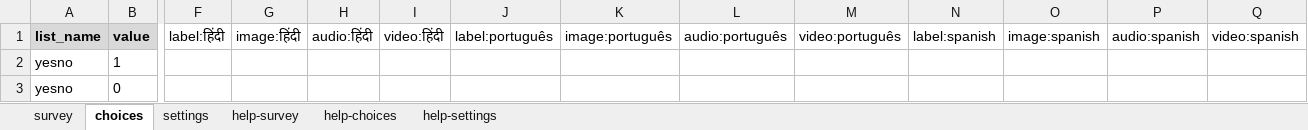
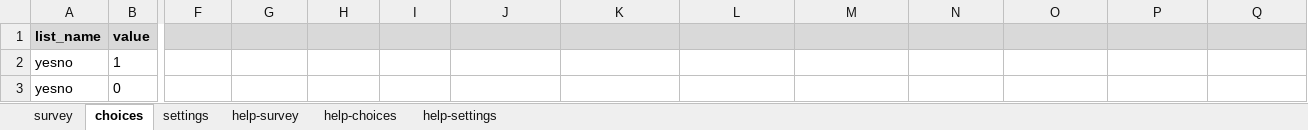
Before and after one commit to surveycto/extra-buttons, an Excel workbook: extras/test-form/Extra buttons.xlsx, sheet choices, drawn as a sheet; only a part is shown, gaps mark what is left out; values as stored, in another font and other column widths than the file's, no borders; conditional formats not drawn; the diff names each change by its address in the sheet, - before the commit and + after, or states it on an @@ line.

```diff
--- a/extras/test-form/Extra buttons.xlsx (sheet choices)
+++ b/extras/test-form/Extra buttons.xlsx (sheet choices)
-F1: label:हिंदी
+F1: (empty)
-F1:Q1 fill: none
+F1:Q1 fill: #D9D9D9
-G1: image:हिंदी
+G1: (empty)
-H1: audio:हिंदी
+H1: (empty)
-I1: video:हिंदी
+I1: (empty)
-J1: label:português
+J1: (empty)
-K1: image:português
+K1: (empty)
-L1: audio:português
+L1: (empty)
-M1: video:português
+M1: (empty)
-N1: label:spanish
+N1: (empty)
-O1: image:spanish
+O1: (empty)
-P1: audio:spanish
+P1: (empty)
-Q1: video:spanish
+Q1: (empty)
```
Also changed, not shown: sheet survey, sheet settings, 5 other files.
